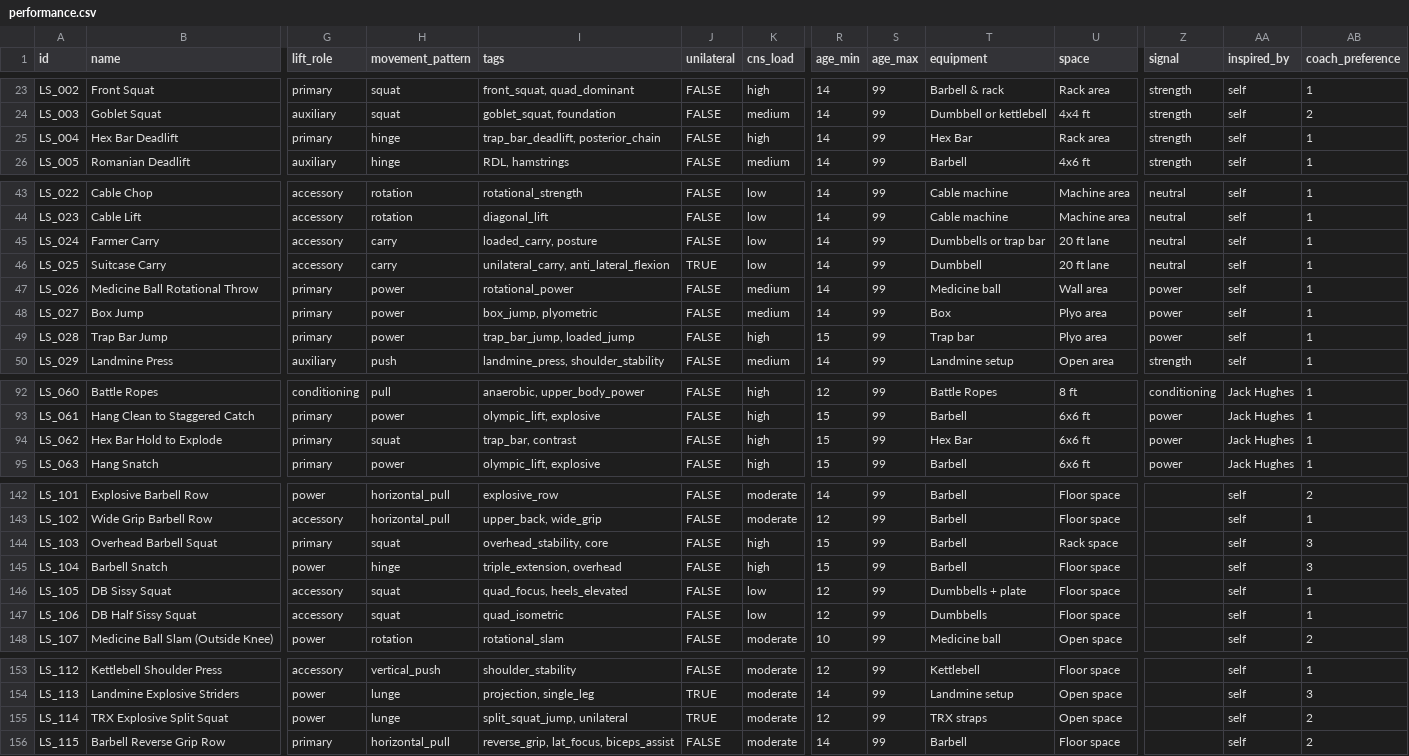
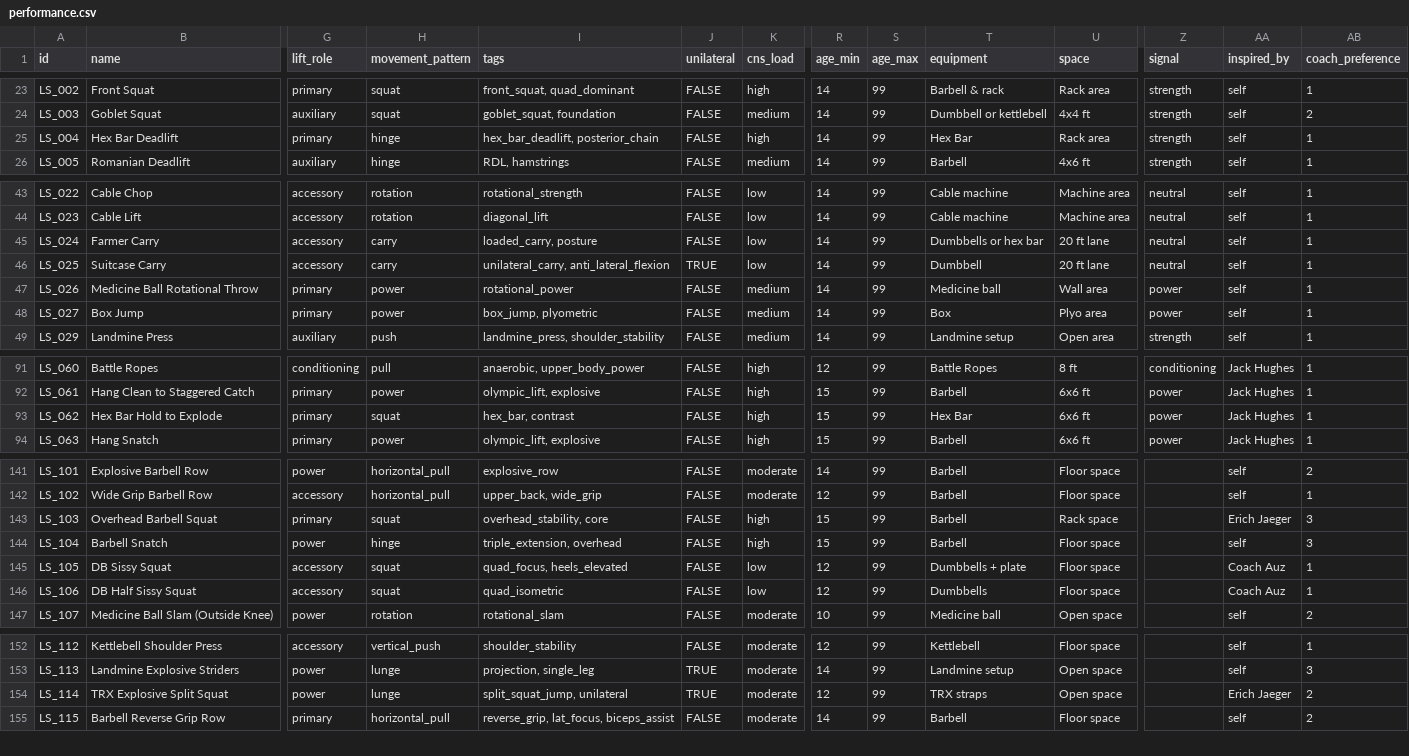
Before and after one commit to JaegerErich/Bender, a CSV file: data/csv_exports/performance.csv, drawn as a sheet; only a part is shown, gaps mark what is left out; removed rows and columns are numbered as before the commit, all else as after; rows hold the shown columns only; the diff names each change by its address in the sheet, - before the commit and + after, or states it on an @@ line.

```diff
--- a/data/csv_exports/performance.csv
+++ b/data/csv_exports/performance.csv
-I25 (tags): trap_bar_deadlift, posterior_chain
+I25 (tags): hex_bar_deadlift, posterior_chain
-T45 (equipment): Dumbbells or trap bar
+T45 (equipment): Dumbbells or hex bar
-row 49: LS_028 | Trap Bar Jump | primary | power | trap_bar_jump, loaded_jump | FALSE | high | 15 | 99 | Trap bar | Plyo area | power | self | 1
-I93 (tags): trap_bar, contrast
+I93 (tags): hex_bar, contrast
-AA143 (inspired_by): self
+AA143 (inspired_by): Erich Jaeger
-AA145:AA146 (inspired_by): self
+AA145:AA146 (inspired_by): Coach Auz
-AA154 (inspired_by): self
+AA154 (inspired_by): Erich Jaeger
```
Also changed, not shown: data/csv_exports/mobility.csv, 5 other files.
